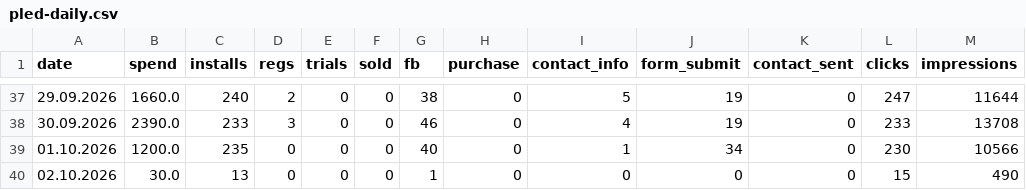
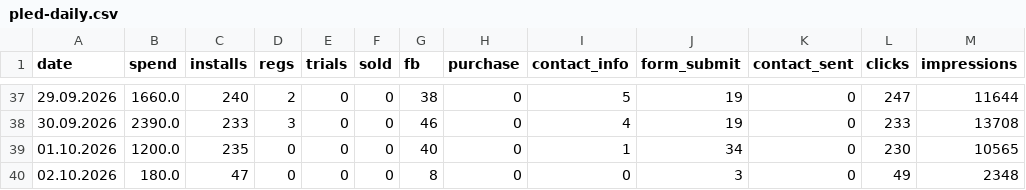
Before and after one commit to lusnikovvaceslav9-oss/elixir-dashboard, a CSV file: data/pled-daily.csv, drawn as a sheet; only a part is shown, gaps mark what is left out.

Commit message:
chore: auto-update Pled and 4ursoul feed data

```diff
--- a/data/pled-daily.csv
+++ b/data/pled-daily.csv
@@ -38,3 +38,3 @@ date,spend,installs,regs,trials,sold,fb,purchase,contact_info,form_submit,contac
 30.09.2026,2390.0,233,3,0,0,46,0,4,19,0,233,13708
-01.10.2026,1200.0,235,0,0,0,40,0,1,34,0,230,10566
-02.10.2026,30.0,13,0,0,0,1,0,0,0,0,15,490
+01.10.2026,1200.0,235,0,0,0,40,0,1,34,0,230,10565
+02.10.2026,180.0,47,0,0,0,8,0,0,3,0,49,2348
```
Also changed, not shown: 2 other files.
